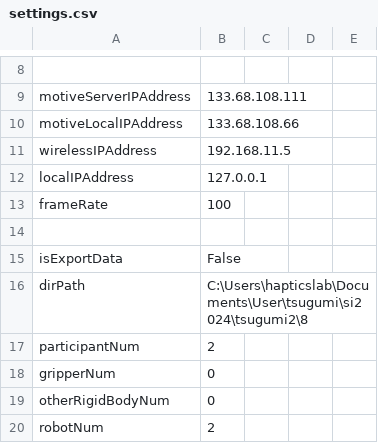
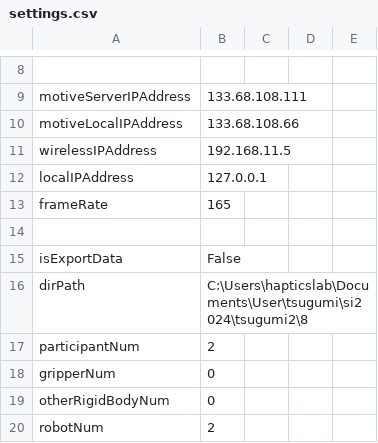
Before and after one commit to clz13087/skill-transfer, a CSV file: config/settings.csv, drawn as a sheet; only a part is shown, gaps mark what is left out.

```diff
--- a/config/settings.csv
+++ b/config/settings.csv
@@ -12,3 +12,3 @@ wirelessIPAddress,192.168.11.5
 localIPAddress,127.0.0.1
-frameRate,100
+frameRate,165
 
```
Also changed, not shown: 2 other files.
